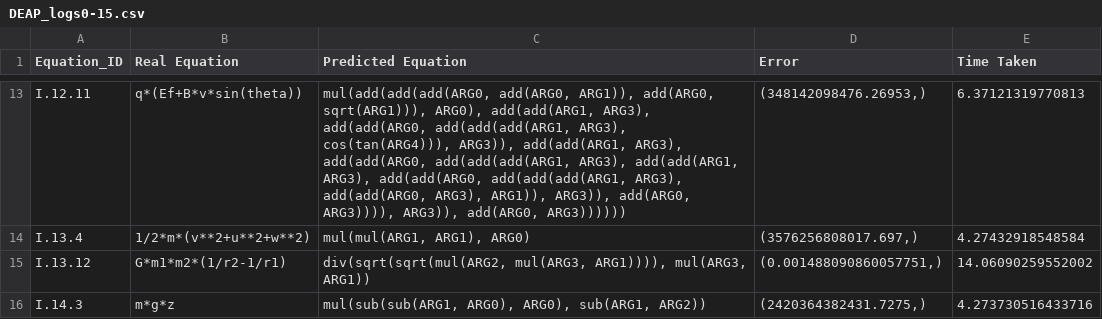
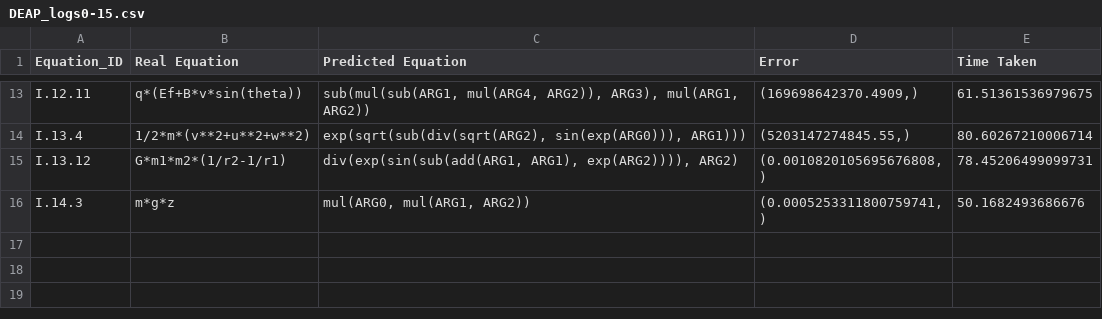
Before and after one commit to DhananjayAshok/LGGA, a CSV file: DEAP_data/DEAP_logs0-15.csv, drawn as a sheet; only a part is shown, gaps mark what is left out; the diff covers the shown part only; the diff names each change by its address in the sheet, - before the commit and + after, or states it on an @@ line.

```diff
--- a/DEAP_data/DEAP_logs0-15.csv
+++ b/DEAP_data/DEAP_logs0-15.csv
-C13 (Predicted Equation): mul(add(add(add(ARG0, add(ARG0, ARG1)), add(ARG0, sqrt(ARG1))), ARG0), add(add(ARG1, ARG3), add(add(ARG0, add(add(add(ARG1, ARG3), cos(tan(ARG4))), ARG3)), add(add(ARG1, ARG3), add(add(ARG0, add(add(add(ARG1, ARG3), add(add(ARG1, ARG3), add(add(ARG0, add(add(add(ARG1, ARG3), add(add(ARG0, ARG3), ARG1)), ARG3)), add(ARG0, ARG3)))), ARG3)), add(ARG0, ARG3))))))
+C13 (Predicted Equation): sub(mul(sub(ARG1, mul(ARG4, ARG2)), ARG3), mul(ARG1, ARG2))
-D13 (Error): (348142098476.26953,)
+D13 (Error): (169698642370.4909,)
-E13 (Time Taken): 6.37121319770813
+E13 (Time Taken): 61.51361536979675
-C14 (Predicted Equation): mul(mul(ARG1, ARG1), ARG0)
+C14 (Predicted Equation): exp(sqrt(sub(div(sqrt(ARG2), sin(exp(ARG0))), ARG1)))
-D14 (Error): (3576256808017.697,)
+D14 (Error): (5203147274845.55,)
-E14 (Time Taken): 4.27432918548584
+E14 (Time Taken): 80.60267210006714
-C15 (Predicted Equation): div(sqrt(sqrt(mul(ARG2, mul(ARG3, ARG1)))), mul(ARG3, ARG1))
+C15 (Predicted Equation): div(exp(sin(sub(add(ARG1, ARG1), exp(ARG2)))), ARG2)
-D15 (Error): (0.001488090860057751,)
+D15 (Error): (0.0010820105695676808,)
-E15 (Time Taken): 14.06090259552002
+E15 (Time Taken): 78.45206499099731
-C16 (Predicted Equation): mul(sub(sub(ARG1, ARG0), ARG0), sub(ARG1, ARG2))
+C16 (Predicted Equation): mul(ARG0, mul(ARG1, ARG2))
-D16 (Error): (2420364382431.7275,)
+D16 (Error): (0.0005253311800759741,)
-E16 (Time Taken): 4.273730516433716
+E16 (Time Taken): 50.1682493686676
```
Also changed, not shown: 30 edited cells elsewhere in this file, DEAP_data/DEAP_logs15-30.csv, DEAP_data/DEAP_logs30-45.csv, 8 other files.
